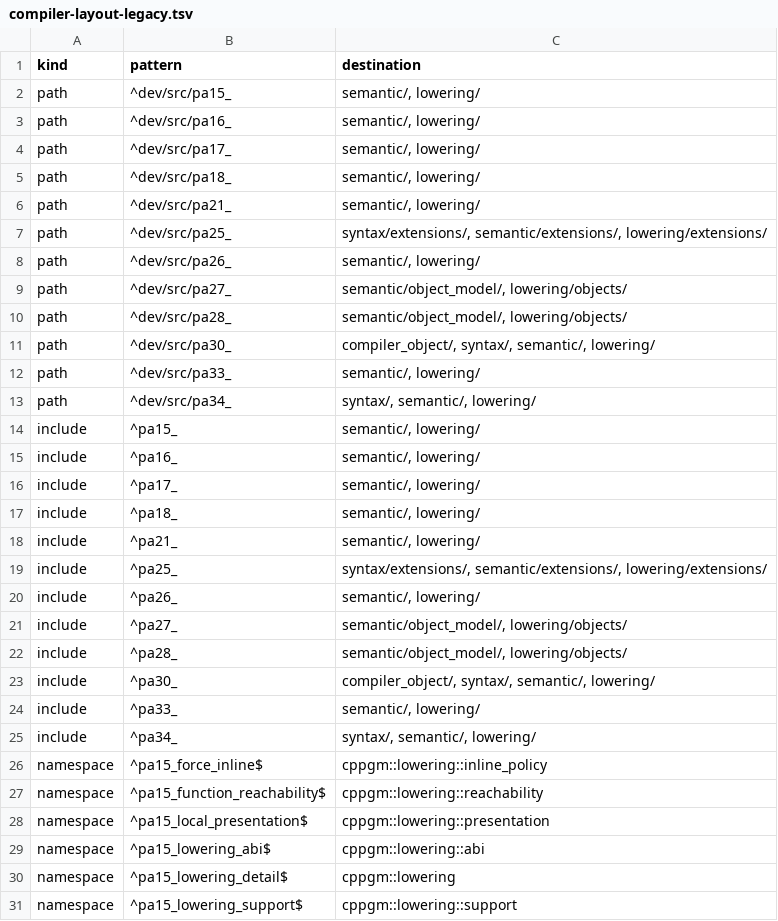
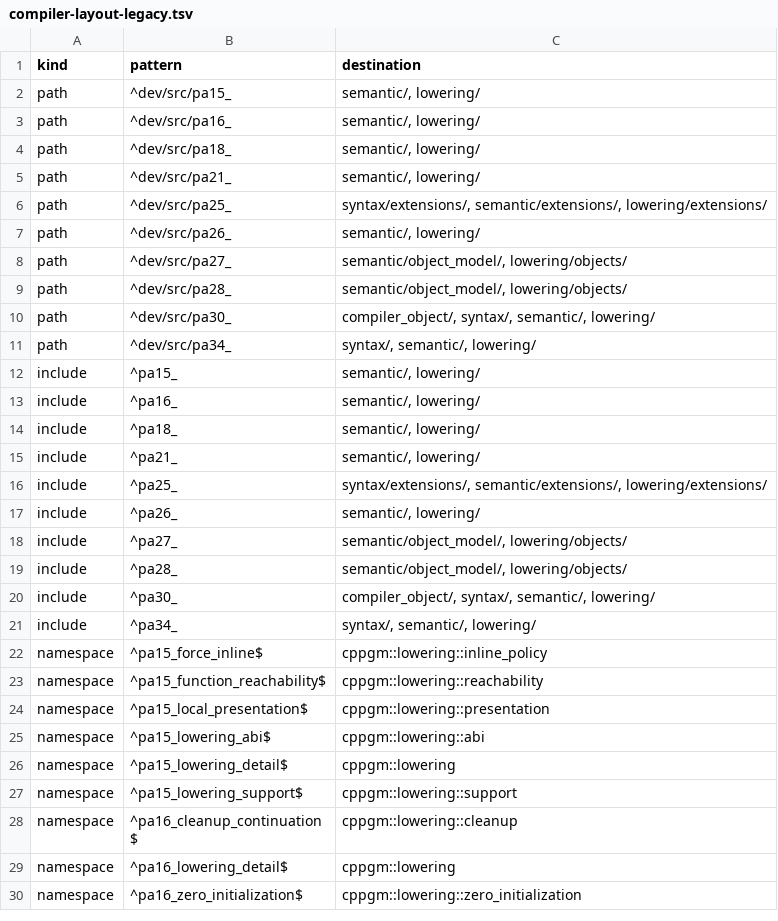
Before and after one commit to vishvananda/cppgm-run-v3codex, a TSV file: doc/compiler-layout-legacy.tsv, drawn as a sheet; only a part is shown; the shorter side is filled out with more unchanged rows; the diff names each change by its address in the sheet, - before the commit and + after, or states it on an @@ line.

Commit message:
group lowering lifetime and storage

```diff
--- a/doc/compiler-layout-legacy.tsv
+++ b/doc/compiler-layout-legacy.tsv
-row 4: path | ^dev/src/pa17_ | semantic/, lowering/
-row 12: path | ^dev/src/pa33_ | semantic/, lowering/
-row 16: include | ^pa17_ | semantic/, lowering/
-row 24: include | ^pa33_ | semantic/, lowering/
```
Also changed, not shown: 11 other files.
